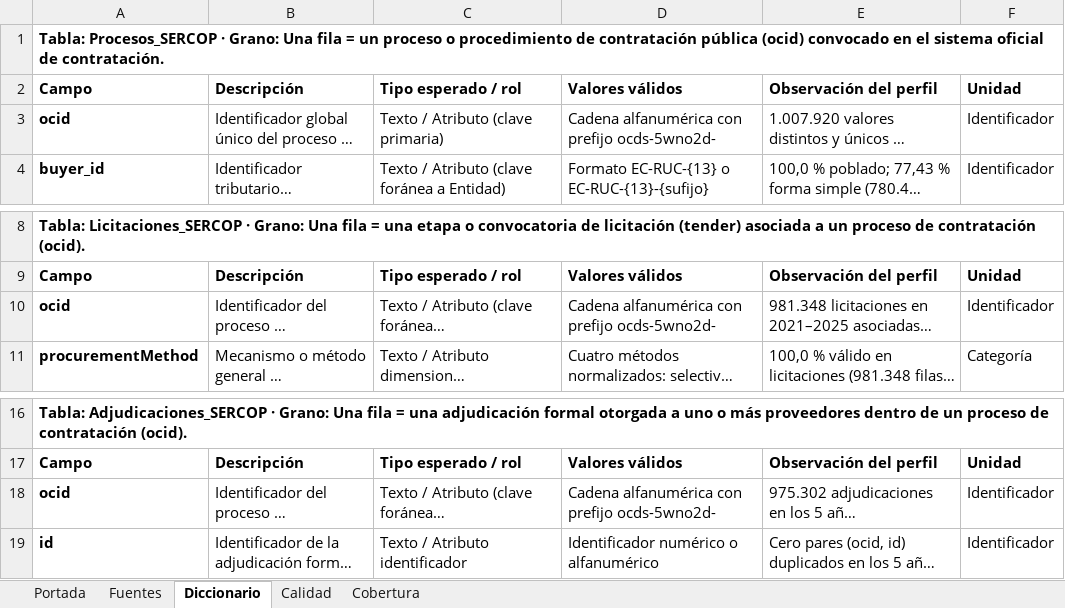
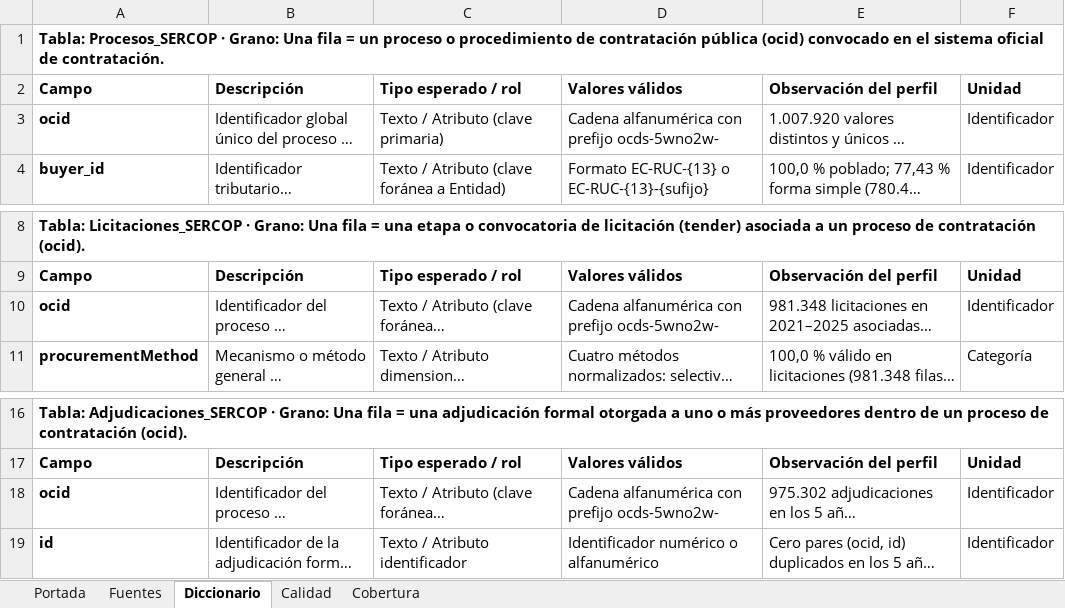
Before and after one commit to Vladimirjon/ec-gov-procurement-dw, an Excel workbook: deliverables/h2/Proyecto_Grupo5_Hito2.xlsx, sheet Diccionario, drawn as a sheet; only a part is shown, gaps mark what is left out; long unchanged cells end in …; values as stored, in another font and other column widths than the file's, no borders; the diff names each change by its address in the sheet, - before the commit and + after, or states it on an @@ line.

Commit message:
fix(h2): corregir el prefijo del ocid, declarar el perfilado completo y fijar la decisión de cobertura
- Diccionario: el prefijo de ocid es ocds-5wno2w- (no 5wno2d-), como en los
  1.007.920 procesos.
- PDF: la introducción de la Parte 3 declara que el perfilado se hizo sobre
  todo el conjunto de datos y no sobre las primeras 1.000 filas.
- Cobertura: cada pregunta se mantiene con ajustes y la fecha de negocio es
  releases.date; Q-03 y S-03 dejan de presentarla como pendiente.
- PDF regenerado (10 páginas) y libro actualizado en su sitio, sin
  regenerarlo, para conservar el formato; 0 discrepancias con los CSV.

Avanza #65

```diff
--- a/deliverables/h2/Proyecto_Grupo5_Hito2.xlsx (sheet Diccionario)
+++ b/deliverables/h2/Proyecto_Grupo5_Hito2.xlsx (sheet Diccionario)
-D3: Cadena alfanumérica con prefijo ocds-5wno2d-
+D3: Cadena alfanumérica con prefijo ocds-5wno2w-
-D10: Cadena alfanumérica con prefijo ocds-5wno2d-
+D10: Cadena alfanumérica con prefijo ocds-5wno2w-
-D18: Cadena alfanumérica con prefijo ocds-5wno2d-
+D18: Cadena alfanumérica con prefijo ocds-5wno2w-
```
Also changed, not shown: sheet Cobertura, sheet Calidad, 5 other files.
